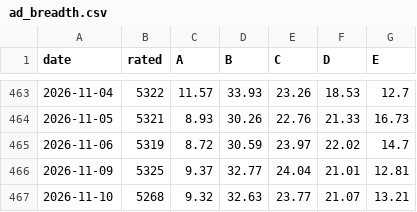
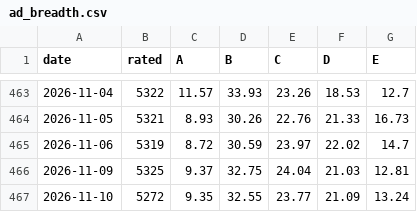
Before and after one commit to groverburger/open8585, a CSV file: archive/ad_breadth.csv, drawn as a sheet; only a part is shown, gaps mark what is left out.

```diff
--- a/archive/ad_breadth.csv
+++ b/archive/ad_breadth.csv
@@ -465,3 +465,3 @@ date,rated,A,B,C,D,E
 2026-11-06,5319,8.72,30.59,23.97,22.02,14.7
-2026-11-09,5325,9.37,32.77,24.04,21.01,12.81
-2026-11-10,5268,9.32,32.63,23.77,21.07,13.21
+2026-11-09,5325,9.37,32.75,24.04,21.03,12.81
+2026-11-10,5272,9.35,32.55,23.77,21.09,13.24
```
Also changed, not shown: 1 other file.
